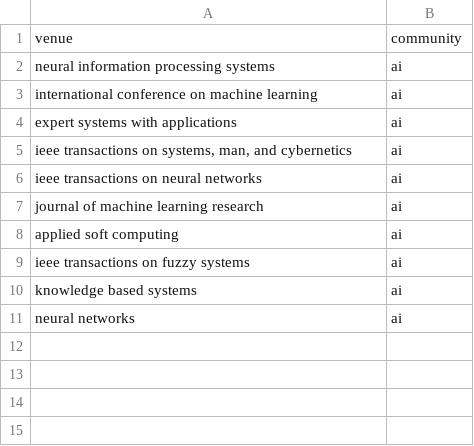
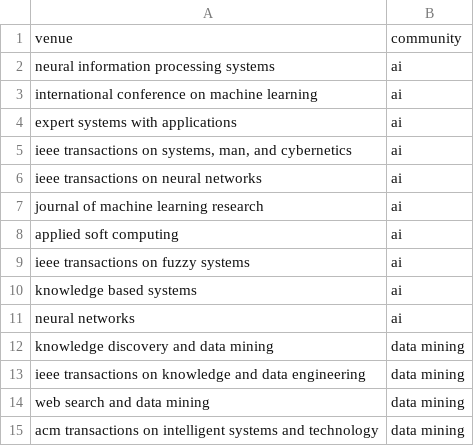
Before and after one commit to Qi1122/csCommunities, a CSV file: python/communities.csv, drawn as a sheet.

Commit message:
added dm communities, added json writing capability

```diff
--- a/python/communities.csv
+++ b/python/communities.csv
@@ -11 +11,5 @@ knowledge based systems,ai
 neural networks,ai
+"knowledge discovery and data mining","data mining"
+"ieee transactions on knowledge and data engineering","data mining"
+"web search and data mining","data mining"
+"acm transactions on intelligent systems and technology","data mining"
```
Also changed, not shown: 1 other file.
